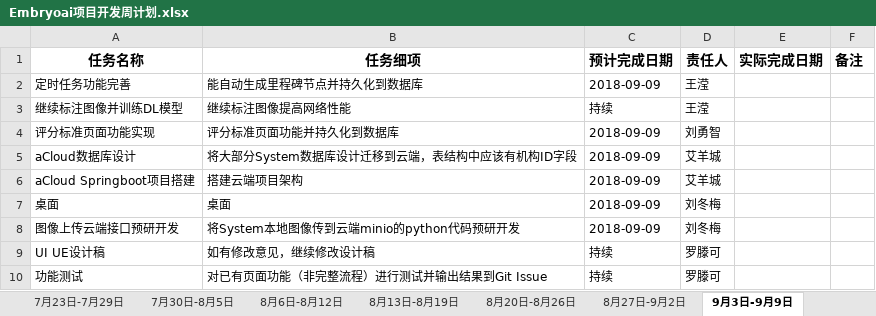
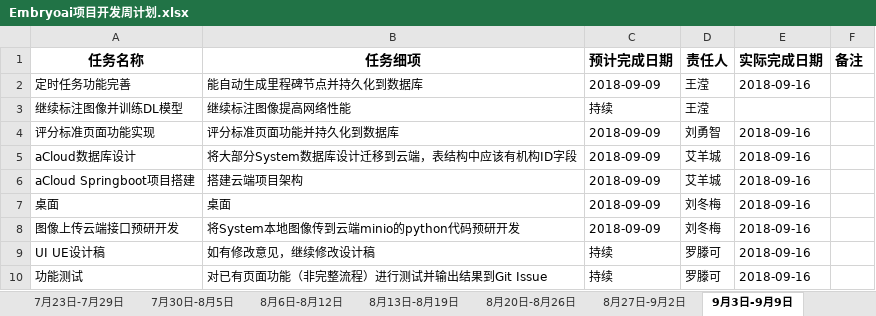
Before and after one commit to EmbryoAI/EmbryoAI-System, an Excel workbook: documents/周计划/Embryoai项目开发周计划.xlsx, sheet 9月3日-9月9日, drawn as a sheet; values as stored, in another font and other column widths than the file's, no borders; the diff names each change by its address in the sheet, - before the commit and + after, or states it on an @@ line.

```diff
--- a/documents/周计划/Embryoai项目开发周计划.xlsx (sheet 9月3日-9月9日)
+++ b/documents/周计划/Embryoai项目开发周计划.xlsx (sheet 9月3日-9月9日)
-E2 (实际完成日期): (empty)
+E2 (实际完成日期): 2018-09-16
-E4:E10 (实际完成日期): (empty)
+E4:E10 (实际完成日期): 2018-09-16
```
Also changed, not shown: other sheet tabs, 4 other files.
